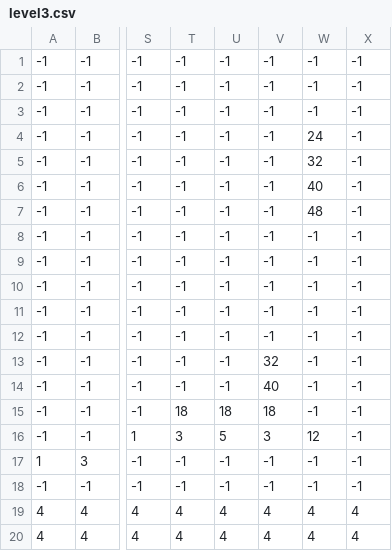
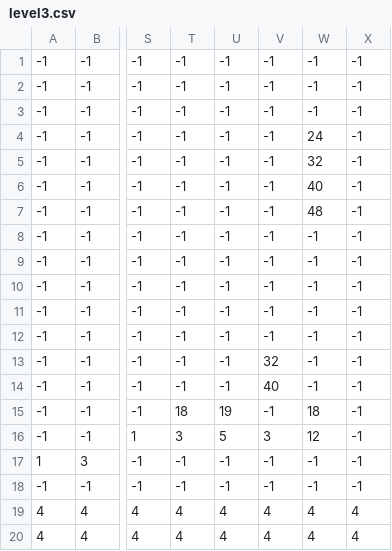
Before and after one commit to AliAljawad/pyventure-frontend, a CSV file: public/assets/tilemaps/level3.csv, drawn as a sheet; only a part is shown, gaps mark what is left out; the diff names each change by its address in the sheet, - before the commit and + after, or states it on an @@ line.

Commit message:
Update level3 tilemap: fix tile value for improved gameplay experience

```diff
--- a/public/assets/tilemaps/level3.csv
+++ b/public/assets/tilemaps/level3.csv
-U15: 18
+U15: 19
-V15: 18
+V15: -1
-W15: -1
+W15: 18
```
